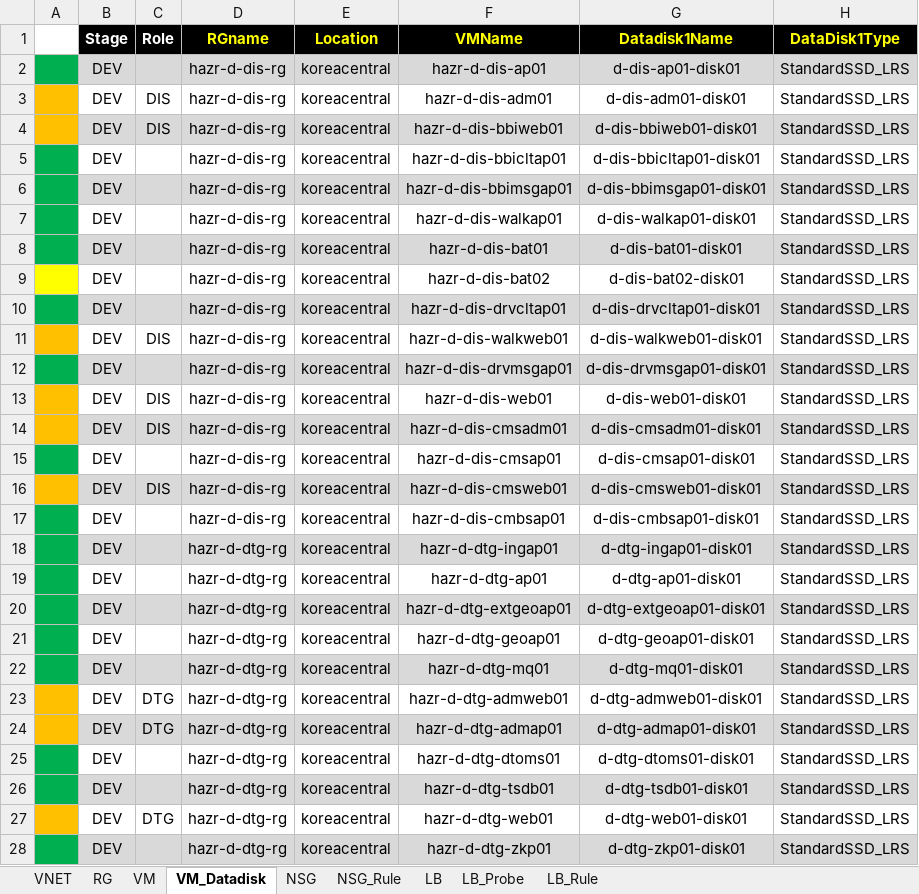
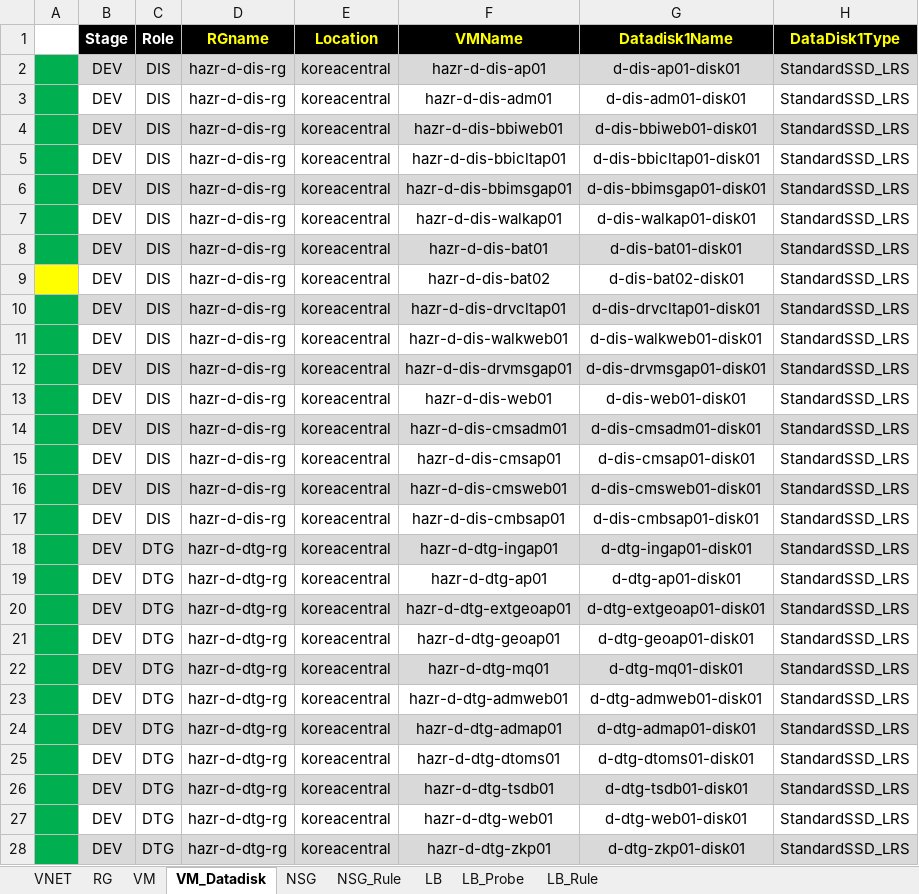
Before and after one commit to skpaek-git/hgi_resourceDeploy, an Excel workbook: 서버정보/20260422_리소스배포_개발.xlsx, sheet VM_Datadisk, drawn as a sheet; only a part is shown; values as stored, in another font and other column widths than the file's, no borders; the diff covers the shown part only; the diff names each change by its address in the sheet, - before the commit and + after, or states it on an @@ line.

```diff
--- a/서버정보/20260422_리소스배포_개발.xlsx (sheet VM_Datadisk)
+++ b/서버정보/20260422_리소스배포_개발.xlsx (sheet VM_Datadisk)
-C2 (Role): (empty)
+C2 (Role): DIS
-A3:A4 fill: #FFC000
+A3:A4 fill: #00B050
-C5:C10 (Role): (empty)
+C5:C10 (Role): DIS
-A11 fill: #FFC000
+A11 fill: #00B050
-C12 (Role): (empty)
+C12 (Role): DIS
-A13:A14 fill: #FFC000
+A13:A14 fill: #00B050
-C15 (Role): (empty)
+C15 (Role): DIS
-A16 fill: #FFC000
+A16 fill: #00B050
-C17 (Role): (empty)
+C17 (Role): DIS
-C18:C22 (Role): (empty)
+C18:C22 (Role): DTG
-A23:A24 fill: #FFC000
+A23:A24 fill: #00B050
-C25:C26 (Role): (empty)
+C25:C26 (Role): DTG
-A27 fill: #FFC000
+A27 fill: #00B050
-C28 (Role): (empty)
+C28 (Role): DTG
```
Also changed, not shown: 27 edited cells and cell formats elsewhere in this sheet, sheet VM, formulas that keep their value, 서버정보/20260422_리소스배포_테스트.xlsx, 1 other file.
